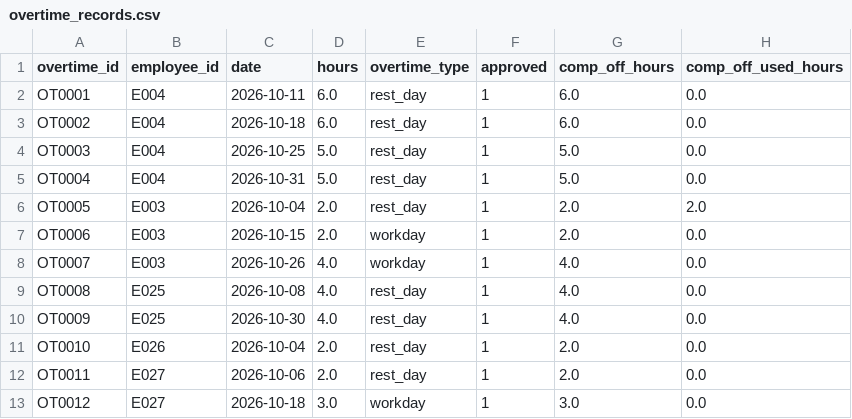
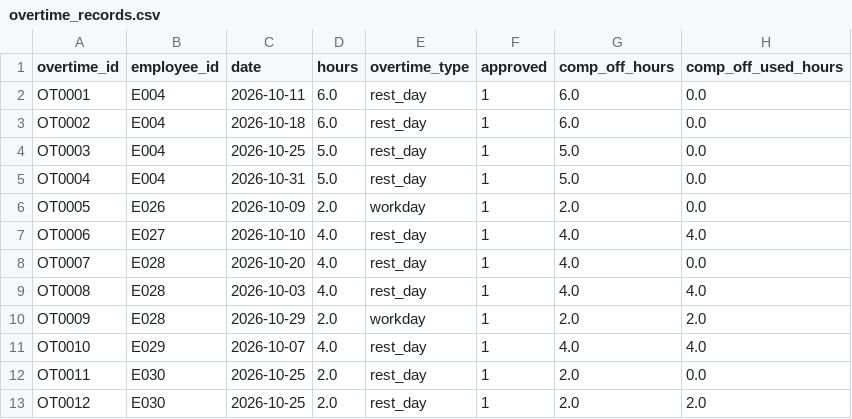
Before and after one commit to csheep86/GraphRAG-Agent, a CSV file: demo/attendance/corpus/overtime_records.csv, drawn as a sheet; only a part is shown; the diff covers the shown part only.

```diff
--- a/demo/attendance/corpus/overtime_records.csv
+++ b/demo/attendance/corpus/overtime_records.csv
@@ -5,9 +5,9 @@ OT0003,E004,2026-10-25,5.0,rest_day,1,5.0,0.0
 OT0004,E004,2026-10-31,5.0,rest_day,1,5.0,0.0
-OT0005,E003,2026-10-04,2.0,rest_day,1,2.0,2.0
-OT0006,E003,2026-10-15,2.0,workday,1,2.0,0.0
-OT0007,E003,2026-10-26,4.0,workday,1,4.0,0.0
-OT0008,E025,2026-10-08,4.0,rest_day,1,4.0,0.0
-OT0009,E025,2026-10-30,4.0,rest_day,1,4.0,0.0
-OT0010,E026,2026-10-04,2.0,rest_day,1,2.0,0.0
-OT0011,E027,2026-10-06,2.0,rest_day,1,2.0,0.0
-OT0012,E027,2026-10-18,3.0,workday,1,3.0,0.0
+OT0005,E026,2026-10-09,2.0,workday,1,2.0,0.0
+OT0006,E027,2026-10-10,4.0,rest_day,1,4.0,4.0
+OT0007,E028,2026-10-20,4.0,rest_day,1,4.0,0.0
+OT0008,E028,2026-10-03,4.0,rest_day,1,4.0,4.0
+OT0009,E028,2026-10-29,2.0,workday,1,2.0,2.0
+OT0010,E029,2026-10-07,4.0,rest_day,1,4.0,4.0
+OT0011,E030,2026-10-25,2.0,rest_day,1,2.0,0.0
+OT0012,E030,2026-10-25,2.0,rest_day,1,2.0,2.0
```
Also changed, not shown: 8 removed rows and 48 edited cells elsewhere in this file, demo/attendance/corpus/access_records.csv, demo/attendance/corpus/business_trips.csv, 16 other files.
